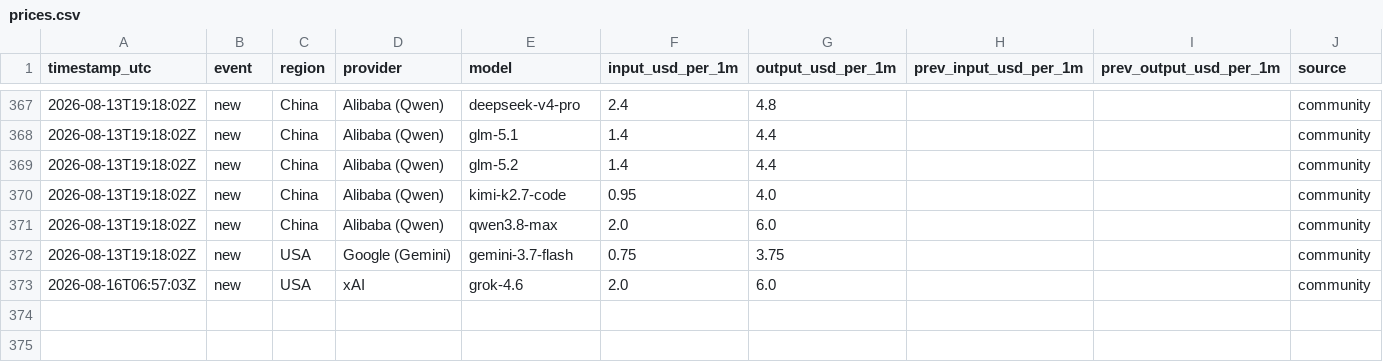
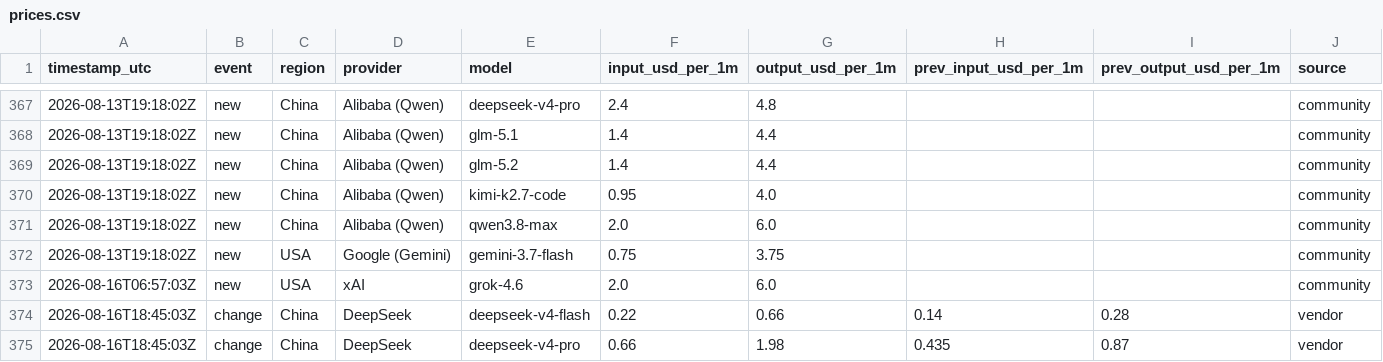
Before and after one commit to Filip-Vitek/ai-prices-monitor, a CSV file: data/prices.csv, drawn as a sheet; only a part is shown, gaps mark what is left out; the diff names each change by its address in the sheet, - before the commit and + after, or states it on an @@ line.

```diff
--- a/data/prices.csv
+++ b/data/prices.csv
+row 374: 2026-08-16T18:45:03Z | change | China | DeepSeek | deepseek-v4-flash | 0.22 | 0.66 | 0.14 | 0.28 | vendor
+row 375: 2026-08-16T18:45:03Z | change | China | DeepSeek | deepseek-v4-pro | 0.66 | 1.98 | 0.435 | 0.87 | vendor
```
Also changed, not shown: 1 other file.
